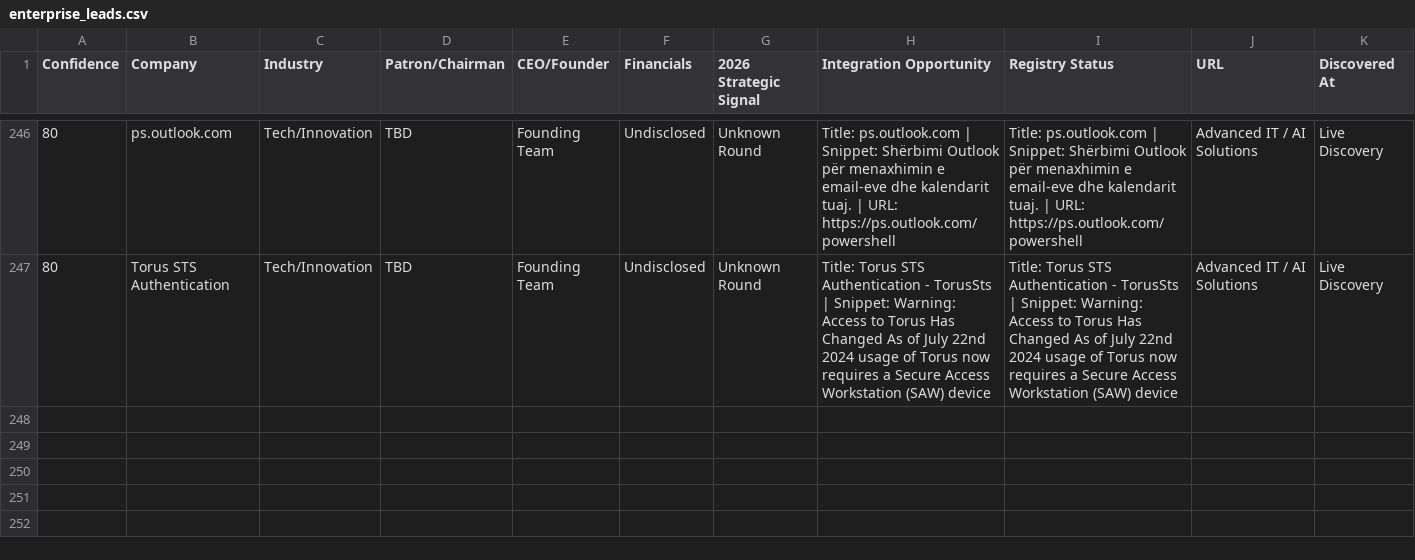
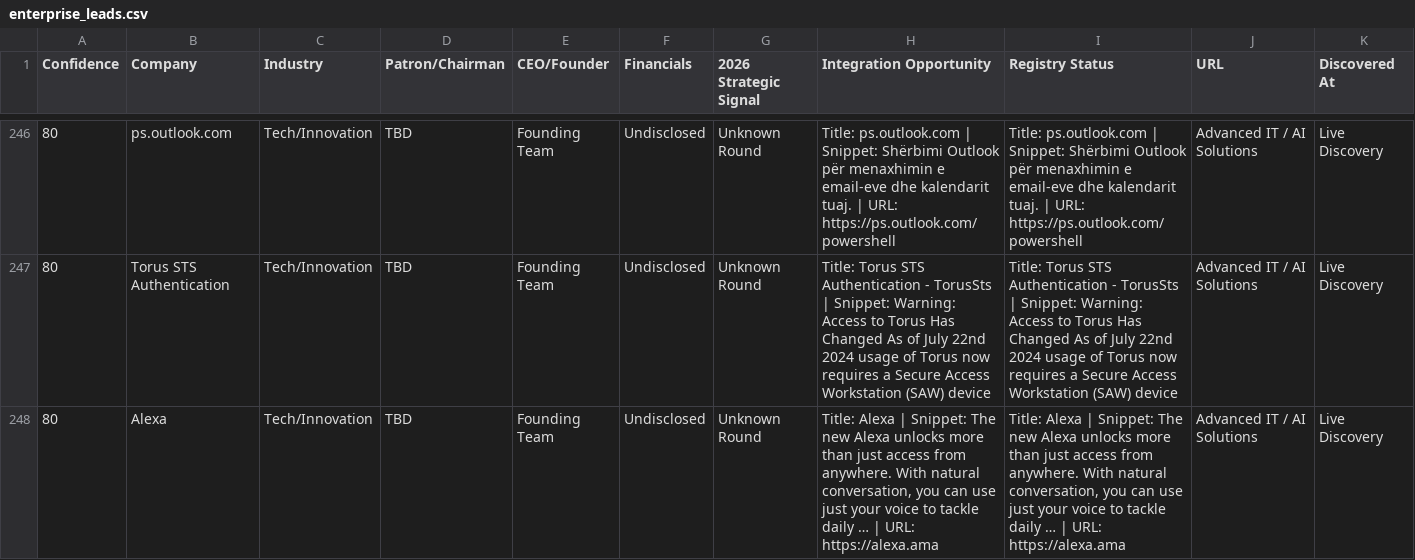
Before and after one commit to anuradhabudhar214-tech/lead_agent, a CSV file: enterprise_leads.csv, drawn as a sheet; only a part is shown, gaps mark what is left out; rows hold the shown columns only; the diff names each change by its address in the sheet, - before the commit and + after, or states it on an @@ line.

Commit message:
📊 Intelligence Sync: lead backup + diagnostics [skip ci]

```diff
--- a/enterprise_leads.csv
+++ b/enterprise_leads.csv
+row 248: 80 | Alexa | Tech/Innovation | TBD | Founding Team | Undisclosed | Unknown Round | Title: Alexa | Snippet: The new Alexa unlocks more than just access from anywhere. With natural conversation, you can use just your voice to tackle daily … | URL: https://alexa.ama | Title: Alexa | Snippet: The new Alexa unlocks more than just access from anywhere. With natural conversation, you can use just your voice to tackle daily … | URL: https://alexa.ama | Advanced IT / AI Solutions | Live Discovery
```
Also changed, not shown: 2 other files.
